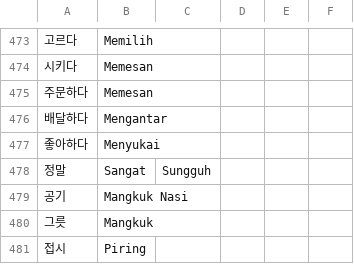
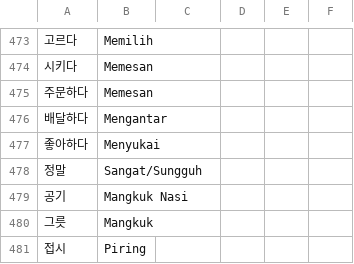
Before and after one commit to ulilyusuf/quiz, a CSV file: kosakataeps.csv, drawn as a sheet; only a part is shown, gaps mark what is left out.

Commit message:
Update kosakataeps.csv

```diff
--- a/kosakataeps.csv
+++ b/kosakataeps.csv
@@ -477,3 +477,3 @@
 좋아하다,Menyukai
-정말,Sangat, Sungguh
+정말,Sangat/Sungguh
 공기,Mangkuk Nasi
```
